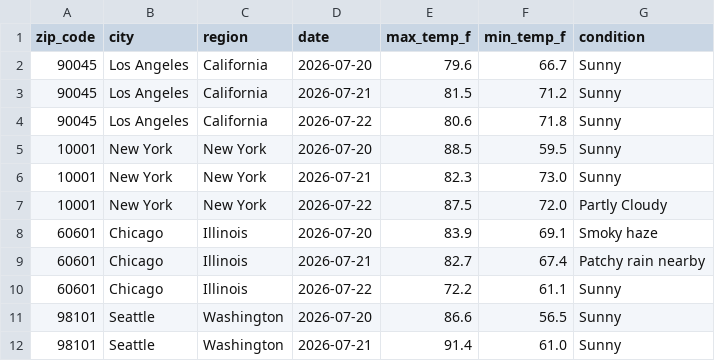
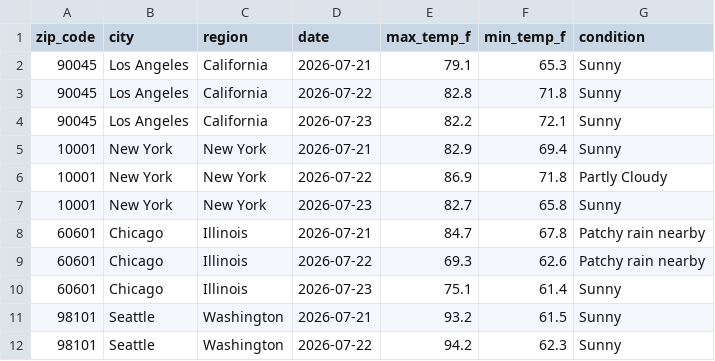
Before and after one commit to lontok/weather-api-pipeline-test, a CSV file: weather_data.csv, drawn as a sheet; only a part is shown; the diff covers the shown part only.

```diff
--- a/weather_data.csv
+++ b/weather_data.csv
@@ -1,12 +1,12 @@
 zip_code,city,region,date,max_temp_f,min_temp_f,condition
-90045,Los Angeles,California,2026-07-20,79.6,66.7,Sunny
-90045,Los Angeles,California,2026-07-21,81.5,71.2,Sunny
-90045,Los Angeles,California,2026-07-22,80.6,71.8,Sunny
-10001,New York,New York,2026-07-20,88.5,59.5,Sunny
-10001,New York,New York,2026-07-21,82.3,73.0,Sunny
-10001,New York,New York,2026-07-22,87.5,72.0,Partly Cloudy
-60601,Chicago,Illinois,2026-07-20,83.9,69.1,Smoky haze
-60601,Chicago,Illinois,2026-07-21,82.7,67.4,Patchy rain nearby
-60601,Chicago,Illinois,2026-07-22,72.2,61.1,Sunny
-98101,Seattle,Washington,2026-07-20,86.6,56.5,Sunny
-98101,Seattle,Washington,2026-07-21,91.4,61.0,Sunny
+90045,Los Angeles,California,2026-07-21,79.1,65.3,Sunny
+90045,Los Angeles,California,2026-07-22,82.8,71.8,Sunny
+90045,Los Angeles,California,2026-07-23,82.2,72.1,Sunny
+10001,New York,New York,2026-07-21,82.9,69.4,Sunny
+10001,New York,New York,2026-07-22,86.9,71.8,Partly Cloudy
+10001,New York,New York,2026-07-23,82.7,65.8,Sunny
+60601,Chicago,Illinois,2026-07-21,84.7,67.8,Patchy rain nearby
+60601,Chicago,Illinois,2026-07-22,69.3,62.6,Patchy rain nearby
+60601,Chicago,Illinois,2026-07-23,75.1,61.4,Sunny
+98101,Seattle,Washington,2026-07-21,93.2,61.5,Sunny
+98101,Seattle,Washington,2026-07-22,94.2,62.3,Sunny
```
Also changed, not shown: 155 edited cells elsewhere in this file.
